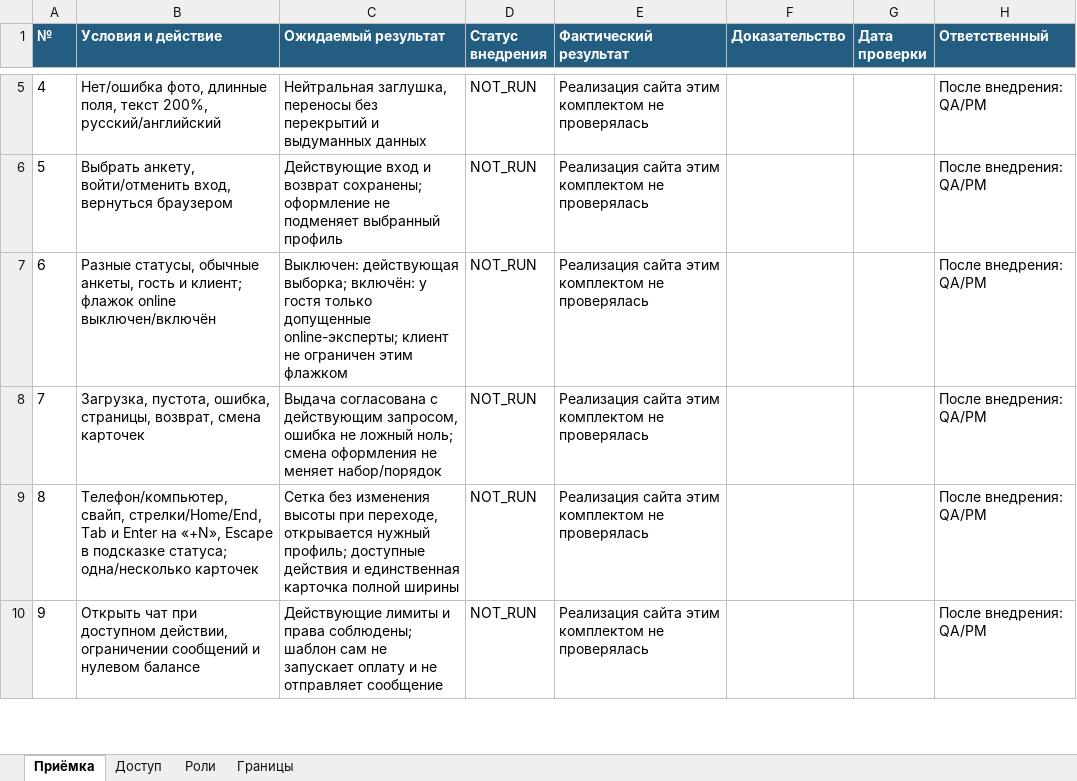
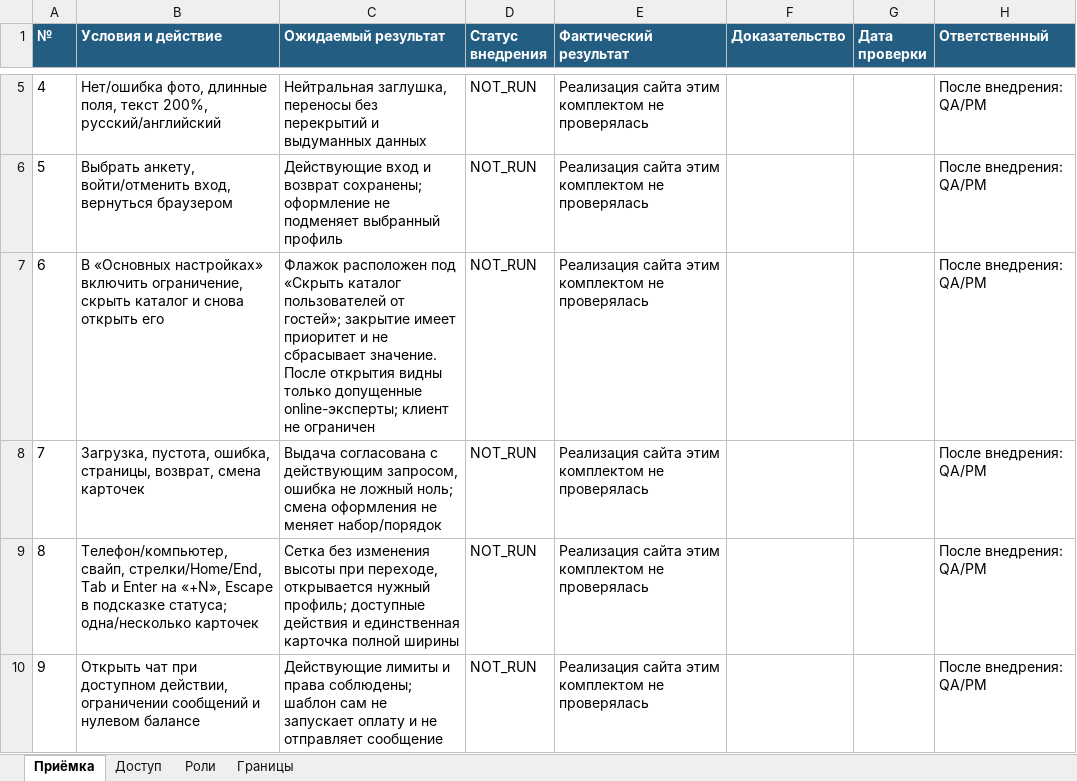
Before and after one commit to cutthreat/confideline, an Excel workbook: deliveries/catalog-development-20261102/results/acceptance.xlsx, sheet Приёмка, drawn as a sheet; only a part is shown, gaps mark what is left out; values as stored, in another font and other column widths than the file's, no borders; the diff names each change by its address in the sheet, - before the commit and + after, or states it on an @@ line.

```diff
--- a/deliveries/catalog-development-20261102/results/acceptance.xlsx (sheet Приёмка)
+++ b/deliveries/catalog-development-20261102/results/acceptance.xlsx (sheet Приёмка)
-B7 (Условия и действие): Разные статусы, обычные анкеты, гость и клиент; флажок online выключен/включён
+B7 (Условия и действие): В «Основных настройках» включить ограничение, скрыть каталог и снова открыть его
-C7 (Ожидаемый результат): Выключен: действующая выборка; включён: у гостя только допущенные online-эксперты; клиент не ограничен этим флажком
+C7 (Ожидаемый результат): Флажок расположен под «Скрыть каталог пользователей от гостей»; закрытие имеет приоритет и не сбрасывает значение. После открытия видны только допущенные online-эксперты; клиент не ограничен
```
Also changed, not shown: sheet Границы, deliveries/catalog-development-20261102/filter/acceptance.xlsx, 29 other files.
